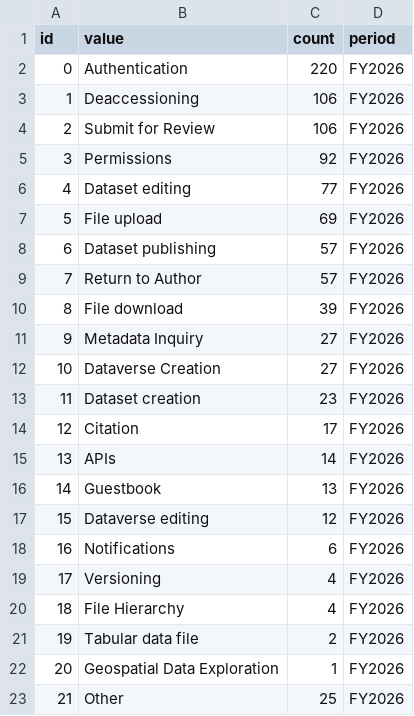
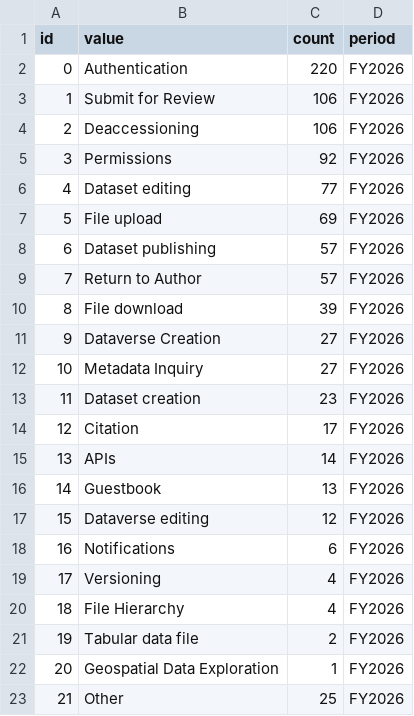
Before and after one commit to IQSS/iqss-metrics-dashboard, a TSV file: assets/data/dvs-feature_aggr.tsv, drawn as a sheet.

Commit message:
Automated push of new data by iqss-metrics-backend on Thu Aug  6 00:51:14 UTC 2026

```diff
--- a/assets/data/dvs-feature_aggr.tsv
+++ b/assets/data/dvs-feature_aggr.tsv
@@ -2,4 +2,4 @@ id	value	count	period
 0	Authentication	220	FY2026
-1	Deaccessioning	106	FY2026
-2	Submit for Review	106	FY2026
+1	Submit for Review	106	FY2026
+2	Deaccessioning	106	FY2026
 3	Permissions	92	FY2026
@@ -10,4 +10,4 @@ id	value	count	period
 8	File download	39	FY2026
-9	Metadata Inquiry	27	FY2026
-10	Dataverse Creation	27	FY2026
+9	Dataverse Creation	27	FY2026
+10	Metadata Inquiry	27	FY2026
 11	Dataset creation	23	FY2026
```
Also changed, not shown: assets/data/lab/lab_request_department.tsv, assets/data/lab/lab_request_per_month.tsv, 5 other files.
